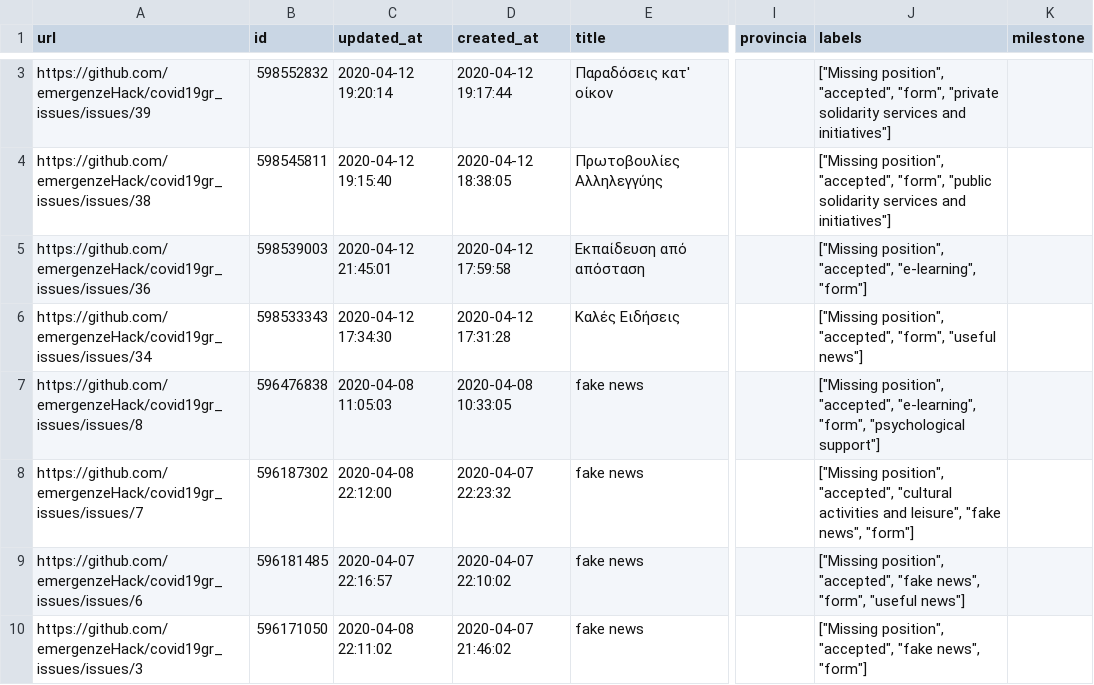
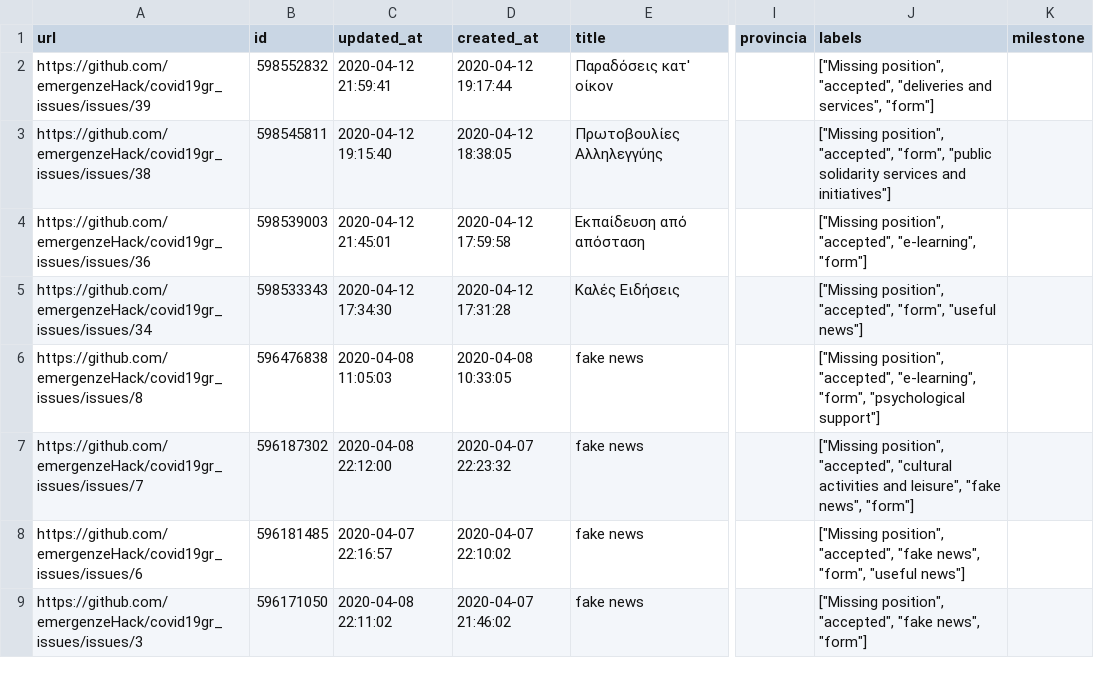
Before and after one commit to emergenzeHack/covid19gr_data, a CSV file: issues.csv, drawn as a sheet; only a part is shown, gaps mark what is left out; addresses are those after the commit; the diff covers the shown part only; the diff names each change by its address in the sheet, - before the commit and + after, or states it on an @@ line.

```diff
--- a/issues.csv
+++ b/issues.csv
-C2 (updated_at): 2020-04-12 19:20:14
+C2 (updated_at): 2020-04-12 21:59:41
-J2 (labels): …position", "accepted", "form", "private solidarity services and initiatives"]
+J2 (labels): …position", "accepted", "deliveries and services", "form"]
```
Also changed, not shown: 1 removed row elsewhere in this file, 2 other files.
